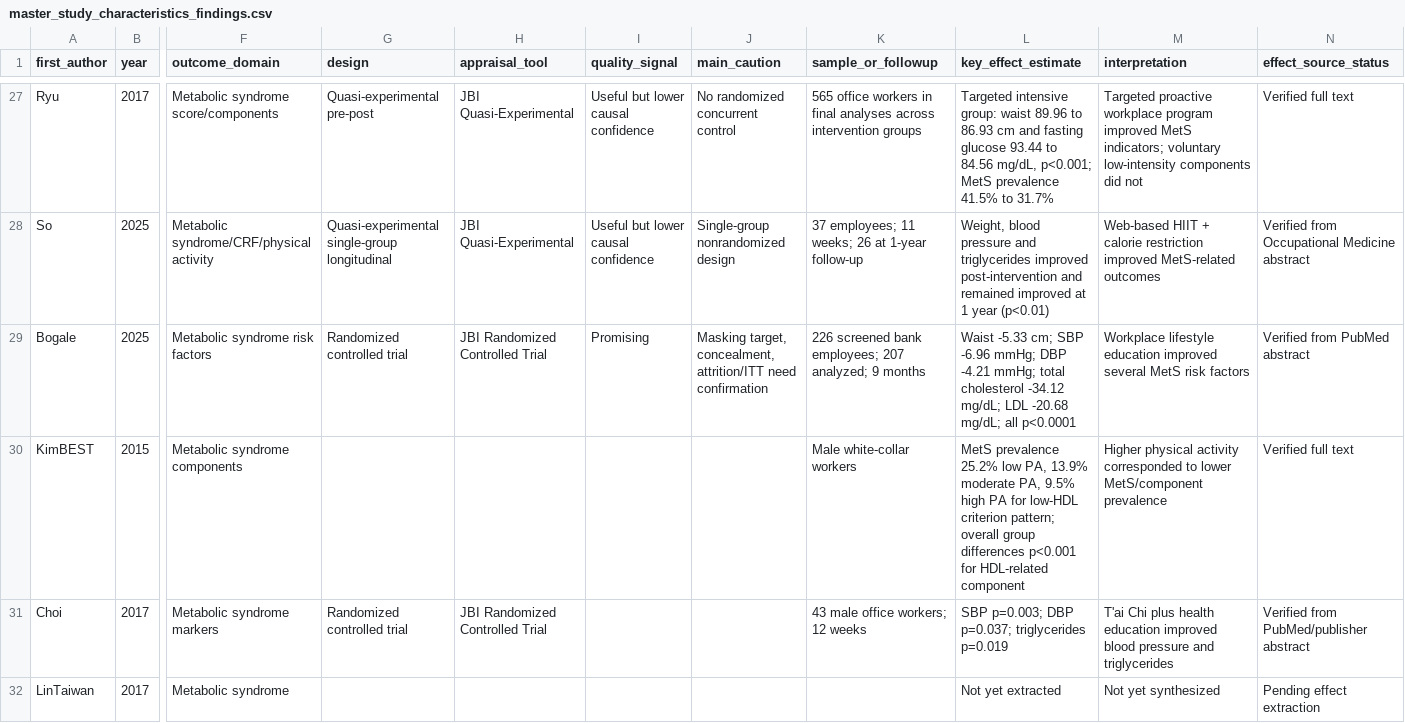
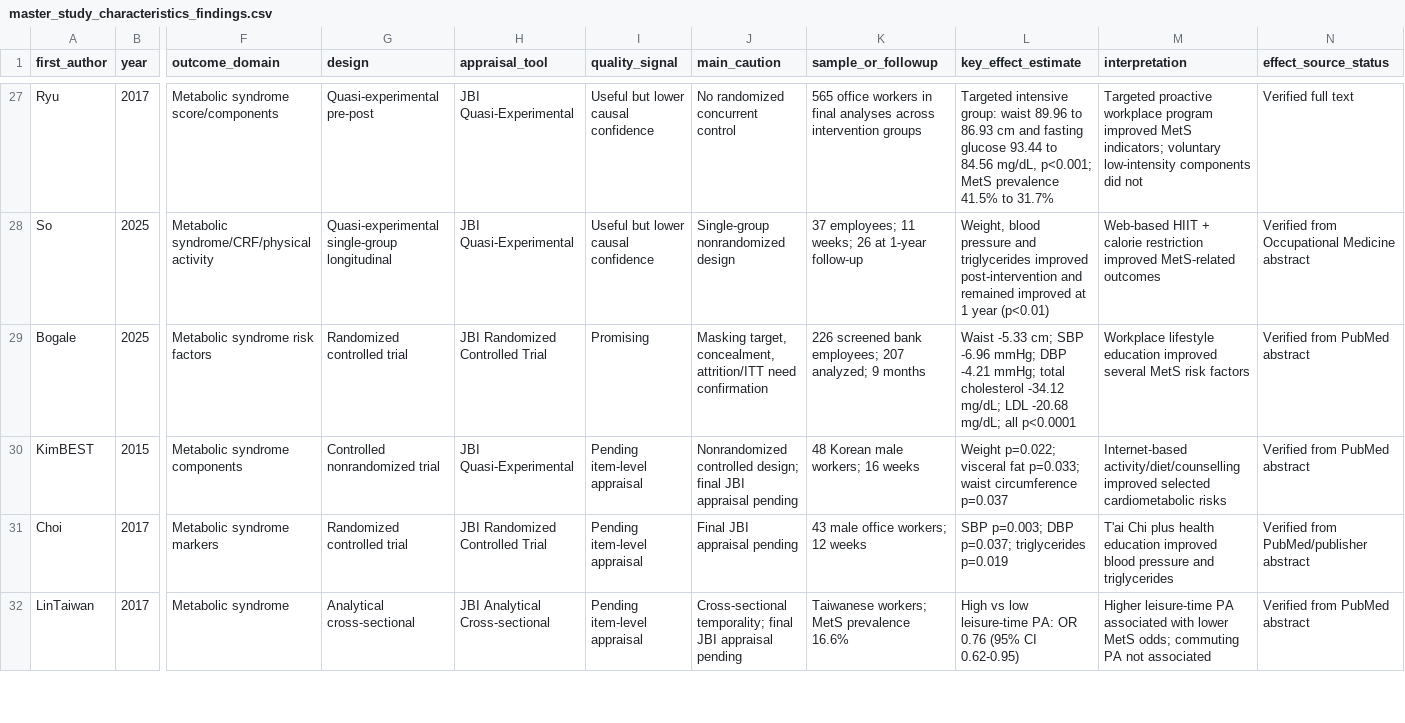
Before and after one commit to OG-Kyere/workplace-stress-metabolic-syndrome-systematic-review, a CSV file: data/master_study_characteristics_findings.csv, drawn as a sheet; only a part is shown, gaps mark what is left out; the diff covers the shown part only; the diff names each change by its address in the sheet, - before the commit and + after, or states it on an @@ line.

Commit message:
Correct master table merges and newly added study classifications

```diff
--- a/data/master_study_characteristics_findings.csv
+++ b/data/master_study_characteristics_findings.csv
-G30 (design): (empty)
+G30 (design): Controlled nonrandomized trial
-H30 (appraisal_tool): (empty)
+H30 (appraisal_tool): JBI Quasi-Experimental
-I30:I32 (quality_signal): (empty)
+I30:I32 (quality_signal): Pending item-level appraisal
-J30 (main_caution): (empty)
+J30 (main_caution): Nonrandomized controlled design; final JBI appraisal pending
-K30 (sample_or_followup): Male white-collar workers
+K30 (sample_or_followup): 48 Korean male workers; 16 weeks
-L30 (key_effect_estimate): MetS prevalence 25.2% low PA, 13.9% moderate PA, 9.5% high PA for low-HDL criterion pattern; overall group differences p<0.001 for HDL-related component
+L30 (key_effect_estimate): Weight p=0.022; visceral fat p=0.033; waist circumference p=0.037
-M30 (interpretation): Higher physical activity corresponded to lower MetS/component prevalence
+M30 (interpretation): Internet-based activity/diet/counselling improved selected cardiometabolic risks
-N30 (effect_source_status): Verified full text
+N30 (effect_source_status): Verified from PubMed abstract
-J31 (main_caution): (empty)
+J31 (main_caution): Final JBI appraisal pending
-G32 (design): (empty)
+G32 (design): Analytical cross-sectional
-H32 (appraisal_tool): (empty)
+H32 (appraisal_tool): JBI Analytical Cross-sectional
-J32 (main_caution): (empty)
+J32 (main_caution): Cross-sectional temporality; final JBI appraisal pending
-K32 (sample_or_followup): (empty)
+K32 (sample_or_followup): Taiwanese workers; MetS prevalence 16.6%
-L32 (key_effect_estimate): Not yet extracted
+L32 (key_effect_estimate): High vs low leisure-time PA: OR 0.76 (95% CI 0.62-0.95)
-M32 (interpretation): Not yet synthesized
+M32 (interpretation): Higher leisure-time PA associated with lower MetS odds; commuting PA not associated
-N32 (effect_source_status): Pending effect extraction
+N32 (effect_source_status): Verified from PubMed abstract
```
Also changed, not shown: 66 edited cells elsewhere in this file.
